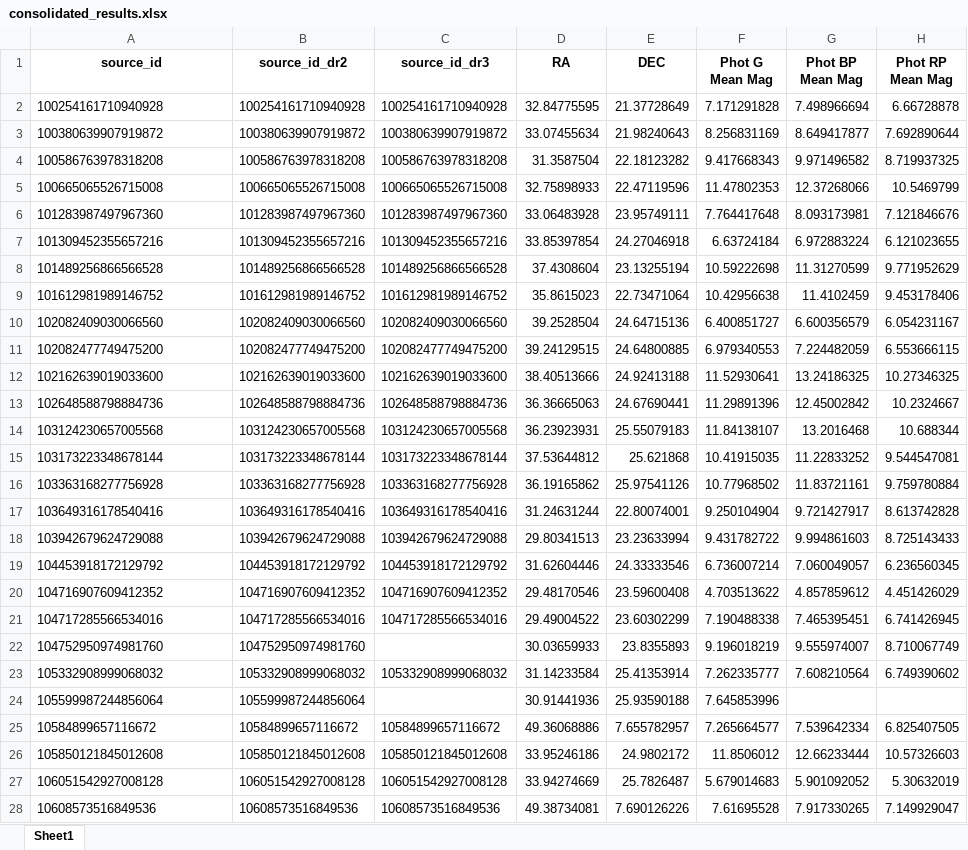
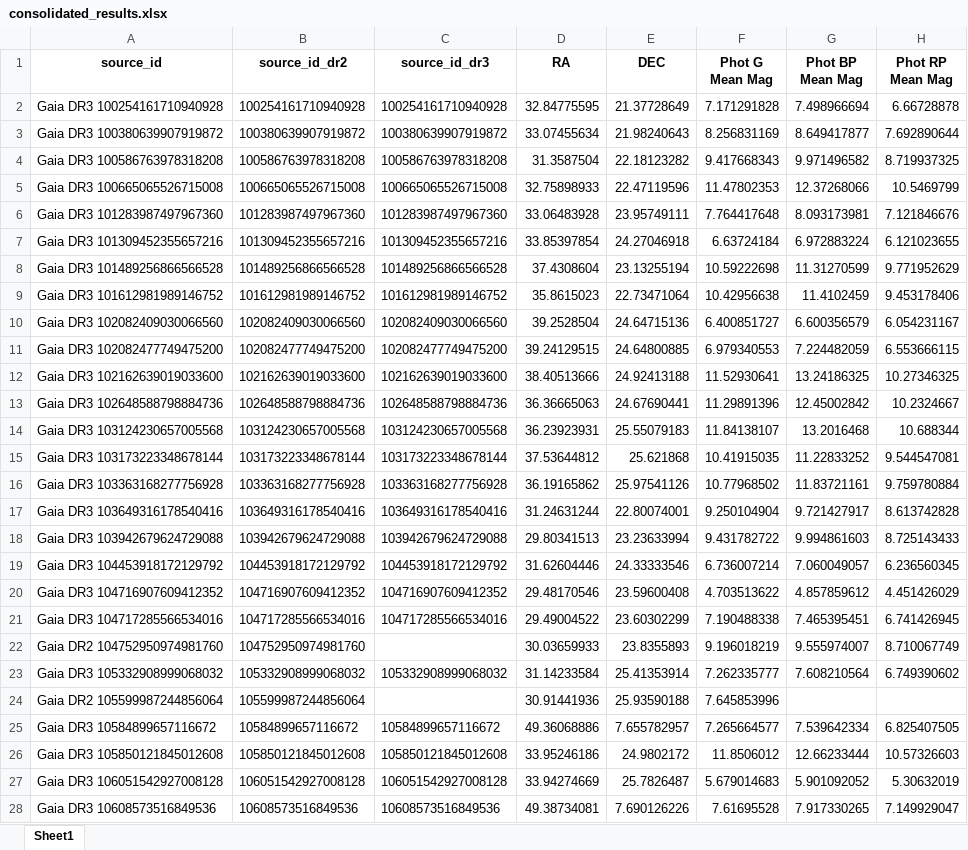
Before and after one commit to exoplanetsdk/2ES_target_selection, an Excel workbook: results/consolidated_results.xlsx, sheet Sheet1, drawn as a sheet; only a part is shown; values as stored, in another font and other column widths than the file's, no borders; the diff covers the shown part only; the diff names each change by its address in the sheet, - before the commit and + after, or states it on an @@ line.

```diff
--- a/results/consolidated_results.xlsx (sheet Sheet1)
+++ b/results/consolidated_results.xlsx (sheet Sheet1)
-A2 (source_id): 100254161710940928
+A2 (source_id): Gaia DR3 100254161710940928
-A3 (source_id): 100380639907919872
+A3 (source_id): Gaia DR3 100380639907919872
-A4 (source_id): 100586763978318208
+A4 (source_id): Gaia DR3 100586763978318208
-A5 (source_id): 100665065526715008
+A5 (source_id): Gaia DR3 100665065526715008
-A6 (source_id): 101283987497967360
+A6 (source_id): Gaia DR3 101283987497967360
-A7 (source_id): 101309452355657216
+A7 (source_id): Gaia DR3 101309452355657216
-A8 (source_id): 101489256866566528
+A8 (source_id): Gaia DR3 101489256866566528
-A9 (source_id): 101612981989146752
+A9 (source_id): Gaia DR3 101612981989146752
-A10 (source_id): 102082409030066560
+A10 (source_id): Gaia DR3 102082409030066560
-A11 (source_id): 102082477749475200
+A11 (source_id): Gaia DR3 102082477749475200
-A12 (source_id): 102162639019033600
+A12 (source_id): Gaia DR3 102162639019033600
-A13 (source_id): 102648588798884736
+A13 (source_id): Gaia DR3 102648588798884736
-A14 (source_id): 103124230657005568
+A14 (source_id): Gaia DR3 103124230657005568
-A15 (source_id): 103173223348678144
+A15 (source_id): Gaia DR3 103173223348678144
-A16 (source_id): 103363168277756928
+A16 (source_id): Gaia DR3 103363168277756928
-A17 (source_id): 103649316178540416
+A17 (source_id): Gaia DR3 103649316178540416
-A18 (source_id): 103942679624729088
+A18 (source_id): Gaia DR3 103942679624729088
-A19 (source_id): 104453918172129792
+A19 (source_id): Gaia DR3 104453918172129792
-A20 (source_id): 104716907609412352
+A20 (source_id): Gaia DR3 104716907609412352
-A21 (source_id): 104717285566534016
+A21 (source_id): Gaia DR3 104717285566534016
-A22 (source_id): 104752950974981760
+A22 (source_id): Gaia DR2 104752950974981760
-A23 (source_id): 105332908999068032
+A23 (source_id): Gaia DR3 105332908999068032
-A24 (source_id): 105599987244856064
+A24 (source_id): Gaia DR2 105599987244856064
-A25 (source_id): 10584899657116672
+A25 (source_id): Gaia DR3 10584899657116672
-A26 (source_id): 105850121845012608
+A26 (source_id): Gaia DR3 105850121845012608
-A27 (source_id): 106051542927008128
+A27 (source_id): Gaia DR3 106051542927008128
-A28 (source_id): 10608573516849536
+A28 (source_id): Gaia DR3 10608573516849536
```
Also changed, not shown: 73 edited cells elsewhere in this sheet, results/consolidated_HD_results.xlsx, results/consolidated_HIP_results.xlsx, 9 other files.
